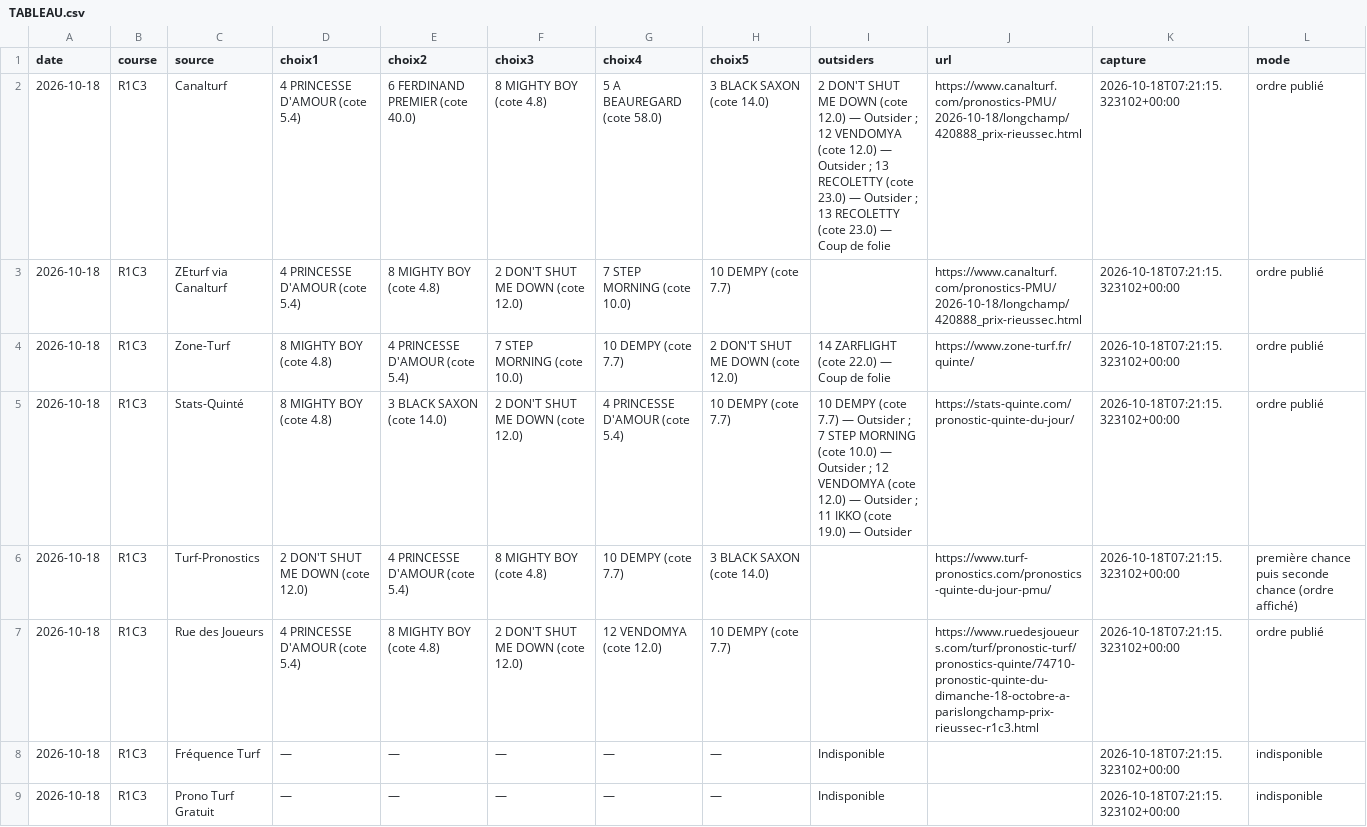
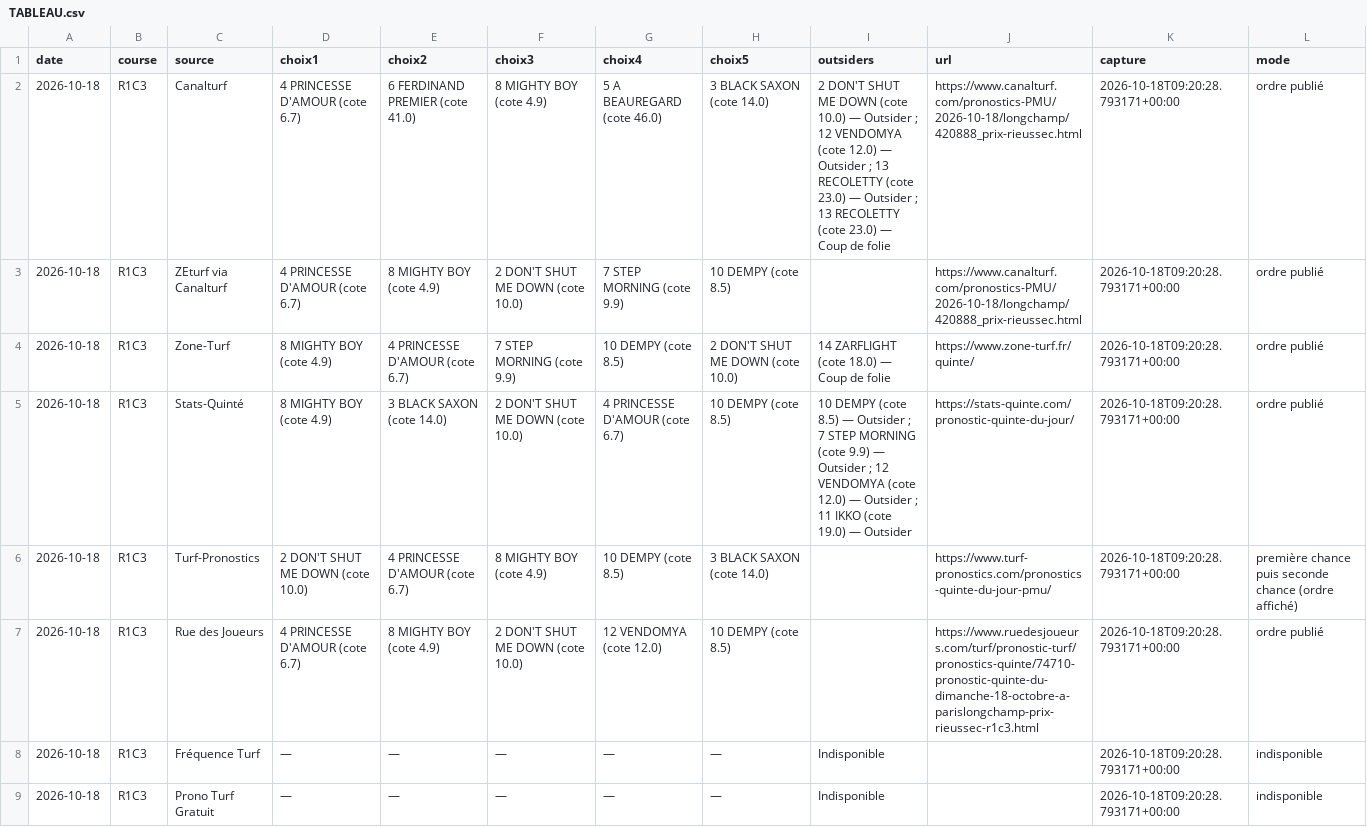
Before and after one commit to Pascalrive/pmu-scorer, a CSV file: consensus_pronostics/data/2026-10-18/TABLEAU.csv, drawn as a sheet.

Commit message:
Archive consensus editorial independant

```diff
--- a/consensus_pronostics/data/2026-10-18/TABLEAU.csv
+++ b/consensus_pronostics/data/2026-10-18/TABLEAU.csv
@@ -1,9 +1,9 @@
 date,course,source,choix1,choix2,choix3,choix4,choix5,outsiders,url,capture,mode
-2026-10-18,R1C3,Canalturf,4 PRINCESSE D'AMOUR (cote 5.4),6 FERDINAND PREMIER (cote 40.0),8 MIGHTY BOY (cote 4.8),5 A BEAUREGARD (cote 58.0),3 BLACK SAXON (cote 14.0),2 DON'T SHUT ME DOWN (cote 12.0) — Outsider ; 12 VENDOMYA (cote 12.0) — Outsider ; 13 RECOLETTY (cote 23.0) — Outsider ; 13 RECOLETTY (cote 23.0) — Coup de folie,https://www.canalturf.com/pronostics-PMU/2026-10-18/longchamp/420888_prix-rieussec.html,2026-10-18T07:21:15.323102+00:00,ordre publié
-2026-10-18,R1C3,ZEturf via Canalturf,4 PRINCESSE D'AMOUR (cote 5.4),8 MIGHTY BOY (cote 4.8),2 DON'T SHUT ME DOWN (cote 12.0),7 STEP MORNING (cote 10.0),10 DEMPY (cote 7.7),,https://www.canalturf.com/pronostics-PMU/2026-10-18/longchamp/420888_prix-rieussec.html,2026-10-18T07:21:15.323102+00:00,ordre publié
-2026-10-18,R1C3,Zone-Turf,8 MIGHTY BOY (cote 4.8),4 PRINCESSE D'AMOUR (cote 5.4),7 STEP MORNING (cote 10.0),10 DEMPY (cote 7.7),2 DON'T SHUT ME DOWN (cote 12.0),14 ZARFLIGHT (cote 22.0) — Coup de folie,https://www.zone-turf.fr/quinte/,2026-10-18T07:21:15.323102+00:00,ordre publié
-2026-10-18,R1C3,Stats-Quinté,8 MIGHTY BOY (cote 4.8),3 BLACK SAXON (cote 14.0),2 DON'T SHUT ME DOWN (cote 12.0),4 PRINCESSE D'AMOUR (cote 5.4),10 DEMPY (cote 7.7),10 DEMPY (cote 7.7) — Outsider ; 7 STEP MORNING (cote 10.0) — Outsider ; 12 VENDOMYA (cote 12.0) — Outsider ; 11 IKKO (cote 19.0) — Outsider,https://stats-quinte.com/pronostic-quinte-du-jour/,2026-10-18T07:21:15.323102+00:00,ordre publié
-2026-10-18,R1C3,Turf-Pronostics,2 DON'T SHUT ME DOWN (cote 12.0),4 PRINCESSE D'AMOUR (cote 5.4),8 MIGHTY BOY (cote 4.8),10 DEMPY (cote 7.7),3 BLACK SAXON (cote 14.0),,https://www.turf-pronostics.com/pronostics-quinte-du-jour-pmu/,2026-10-18T07:21:15.323102+00:00,première chance puis seconde chance (ordre affiché)
-2026-10-18,R1C3,Rue des Joueurs,4 PRINCESSE D'AMOUR (cote 5.4),8 MIGHTY BOY (cote 4.8),2 DON'T SHUT ME DOWN (cote 12.0),12 VENDOMYA (cote 12.0),10 DEMPY (cote 7.7),,https://www.ruedesjoueurs.com/turf/pronostic-turf/pronostics-quinte/74710-pronostic-quinte-du-dimanche-18-octobre-a-parislongchamp-prix-rieussec-r1c3.html,2026-10-18T07:21:15.323102+00:00,ordre publié
-2026-10-18,R1C3,Fréquence Turf,—,—,—,—,—,Indisponible,,2026-10-18T07:21:15.323102+00:00,indisponible
-2026-10-18,R1C3,Prono Turf Gratuit,—,—,—,—,—,Indisponible,,2026-10-18T07:21:15.323102+00:00,indisponible
+2026-10-18,R1C3,Canalturf,4 PRINCESSE D'AMOUR (cote 6.7),6 FERDINAND PREMIER (cote 41.0),8 MIGHTY BOY (cote 4.9),5 A BEAUREGARD (cote 46.0),3 BLACK SAXON (cote 14.0),2 DON'T SHUT ME DOWN (cote 10.0) — Outsider ; 12 VENDOMYA (cote 12.0) — Outsider ; 13 RECOLETTY (cote 23.0) — Outsider ; 13 RECOLETTY (cote 23.0) — Coup de folie,https://www.canalturf.com/pronostics-PMU/2026-10-18/longchamp/420888_prix-rieussec.html,2026-10-18T09:20:28.793171+00:00,ordre publié
+2026-10-18,R1C3,ZEturf via Canalturf,4 PRINCESSE D'AMOUR (cote 6.7),8 MIGHTY BOY (cote 4.9),2 DON'T SHUT ME DOWN (cote 10.0),7 STEP MORNING (cote 9.9),10 DEMPY (cote 8.5),,https://www.canalturf.com/pronostics-PMU/2026-10-18/longchamp/420888_prix-rieussec.html,2026-10-18T09:20:28.793171+00:00,ordre publié
+2026-10-18,R1C3,Zone-Turf,8 MIGHTY BOY (cote 4.9),4 PRINCESSE D'AMOUR (cote 6.7),7 STEP MORNING (cote 9.9),10 DEMPY (cote 8.5),2 DON'T SHUT ME DOWN (cote 10.0),14 ZARFLIGHT (cote 18.0) — Coup de folie,https://www.zone-turf.fr/quinte/,2026-10-18T09:20:28.793171+00:00,ordre publié
+2026-10-18,R1C3,Stats-Quinté,8 MIGHTY BOY (cote 4.9),3 BLACK SAXON (cote 14.0),2 DON'T SHUT ME DOWN (cote 10.0),4 PRINCESSE D'AMOUR (cote 6.7),10 DEMPY (cote 8.5),10 DEMPY (cote 8.5) — Outsider ; 7 STEP MORNING (cote 9.9) — Outsider ; 12 VENDOMYA (cote 12.0) — Outsider ; 11 IKKO (cote 19.0) — Outsider,https://stats-quinte.com/pronostic-quinte-du-jour/,2026-10-18T09:20:28.793171+00:00,ordre publié
+2026-10-18,R1C3,Turf-Pronostics,2 DON'T SHUT ME DOWN (cote 10.0),4 PRINCESSE D'AMOUR (cote 6.7),8 MIGHTY BOY (cote 4.9),10 DEMPY (cote 8.5),3 BLACK SAXON (cote 14.0),,https://www.turf-pronostics.com/pronostics-quinte-du-jour-pmu/,2026-10-18T09:20:28.793171+00:00,première chance puis seconde chance (ordre affiché)
+2026-10-18,R1C3,Rue des Joueurs,4 PRINCESSE D'AMOUR (cote 6.7),8 MIGHTY BOY (cote 4.9),2 DON'T SHUT ME DOWN (cote 10.0),12 VENDOMYA (cote 12.0),10 DEMPY (cote 8.5),,https://www.ruedesjoueurs.com/turf/pronostic-turf/pronostics-quinte/74710-pronostic-quinte-du-dimanche-18-octobre-a-parislongchamp-prix-rieussec-r1c3.html,2026-10-18T09:20:28.793171+00:00,ordre publié
+2026-10-18,R1C3,Fréquence Turf,—,—,—,—,—,Indisponible,,2026-10-18T09:20:28.793171+00:00,indisponible
+2026-10-18,R1C3,Prono Turf Gratuit,—,—,—,—,—,Indisponible,,2026-10-18T09:20:28.793171+00:00,indisponible
```
Also changed, not shown: 3 other files.
